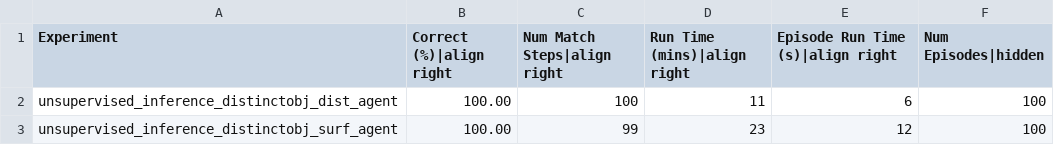
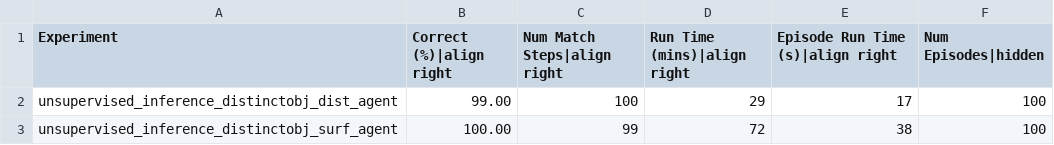
Before and after one commit to tristanls-tbp/tbp.monty, a CSV file: benchmarks/ycb_unsupervised_inference.csv, drawn as a sheet.

```diff
--- a/benchmarks/ycb_unsupervised_inference.csv
+++ b/benchmarks/ycb_unsupervised_inference.csv
@@ -1,3 +1,3 @@
 Experiment,Correct (%)|align right,Num Match Steps|align right,Run Time (mins)|align right,Episode Run Time (s)|align right,Num Episodes|hidden
-unsupervised_inference_distinctobj_dist_agent,100.00,100,11,6,100
-unsupervised_inference_distinctobj_surf_agent,100.00,99,23,12,100
+unsupervised_inference_distinctobj_dist_agent,99.00,100,29,17,100
+unsupervised_inference_distinctobj_surf_agent,100.00,99,72,38,100
```
Also changed, not shown: benchmarks/cows_large.csv, benchmarks/cows_small.csv, 3 other files.
